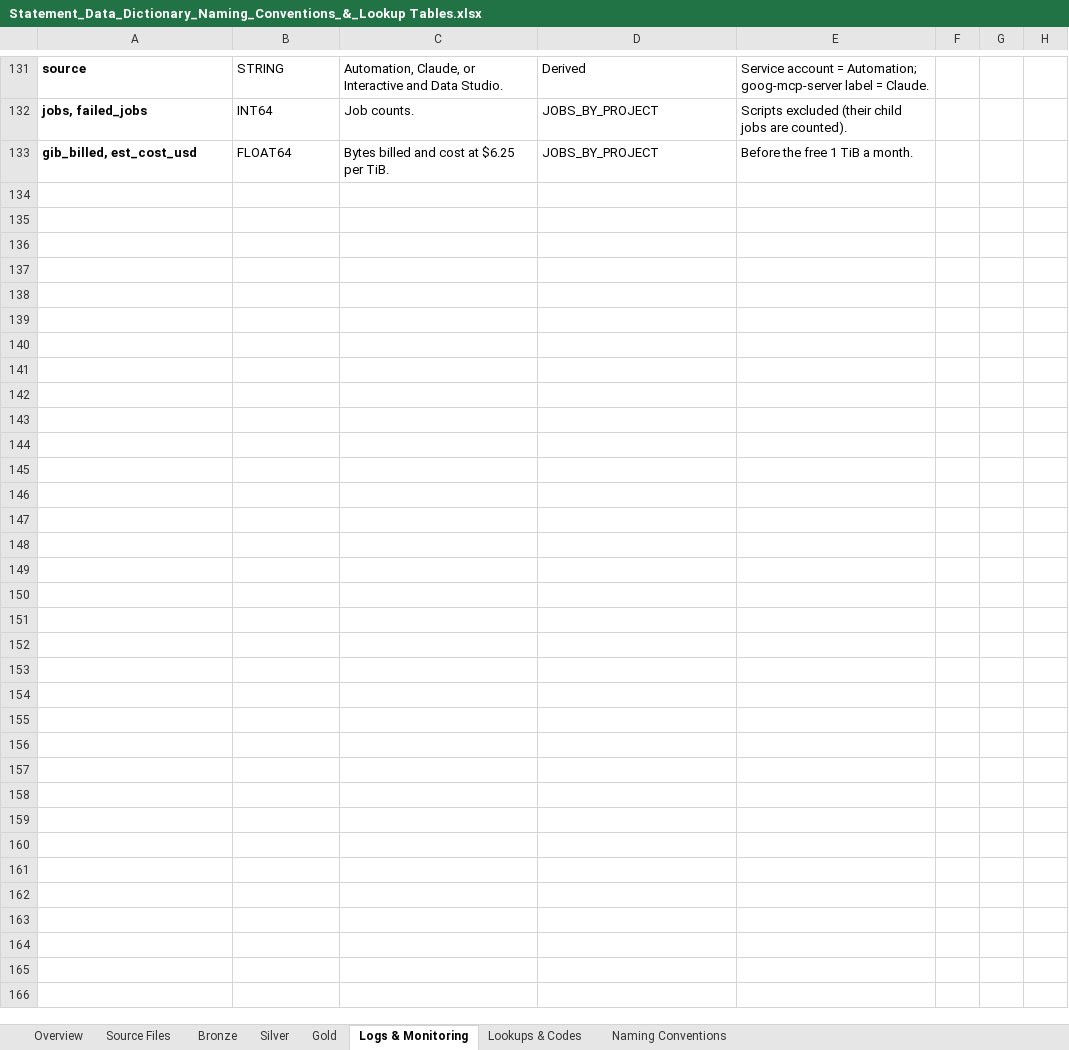
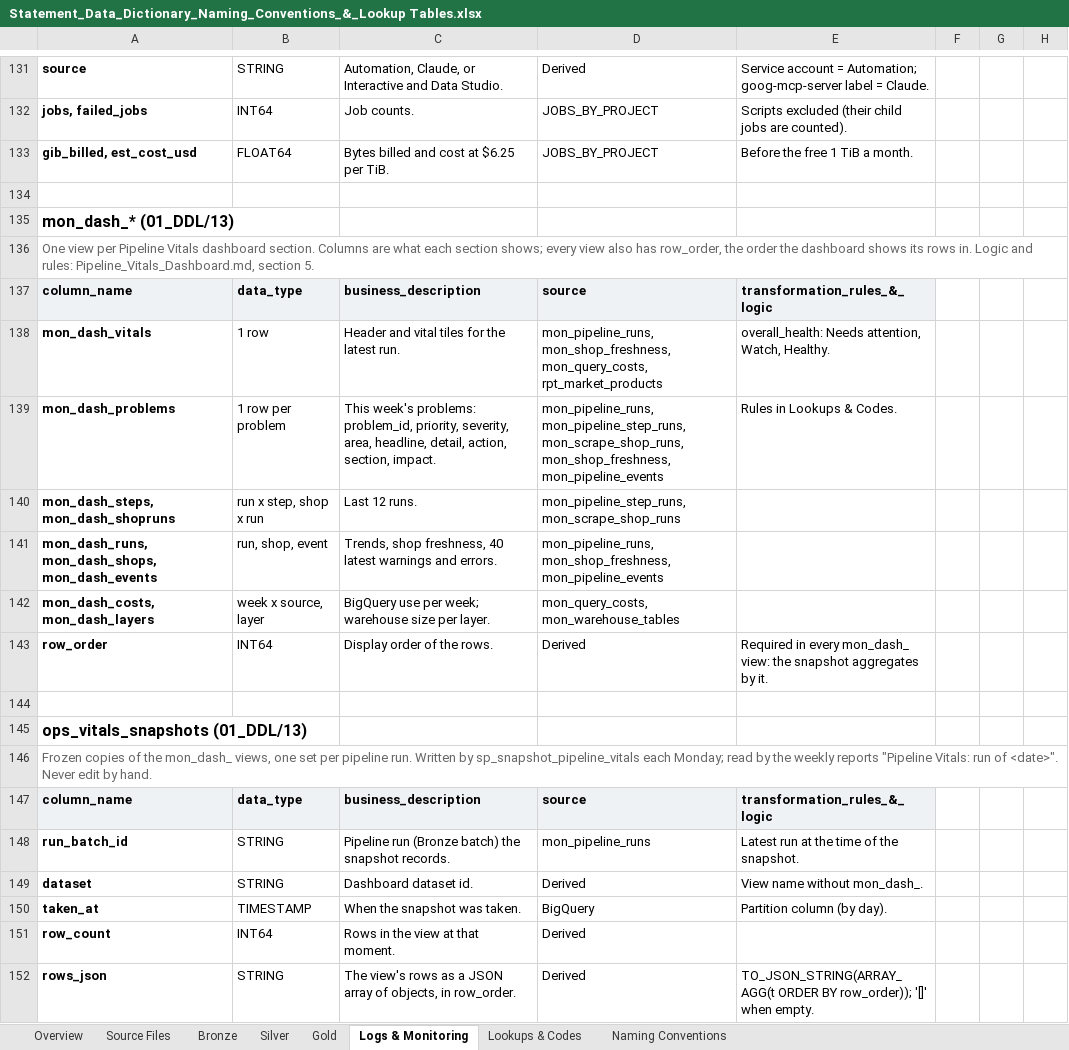
Before and after one commit to RlR-Design/MCM-Competitor-Data-Pipeline, an Excel workbook: 03_Documentation/Statement_Data_Dictionary_Naming_Conventions_&_Lookup Tables.xlsx, sheet Logs & Monitoring, drawn as a sheet; only a part is shown, gaps mark what is left out; values as stored, in another font and other column widths than the file's, no borders; the diff names each change by its address in the sheet, - before the commit and + after, or states it on an @@ line.

```diff
--- a/03_Documentation/Statement_Data_Dictionary_Naming_Conventions_&_Lookup Tables.xlsx (sheet Logs & Monitoring)
+++ b/03_Documentation/Statement_Data_Dictionary_Naming_Conventions_&_Lookup Tables.xlsx (sheet Logs & Monitoring)
+row 134: (empty)
+row 135: mon_dash_* (01_DDL/13)
+row 136: One view per Pipeline Vitals dashboard section. Columns are what each section shows; every view also has row_order, the order the dashboard shows its rows in. Logic and rules: Pipeline_Vitals_Dashboard.md, section 5.
+row 137: column_name | data_type | business_description | source | transformation_rules_&_logic
+row 138: mon_dash_vitals | 1 row | Header and vital tiles for the latest run. | mon_pipeline_runs, mon_shop_freshness, mon_query_costs, rpt_market_products | overall_health: Needs attention, Watch, Healthy.
+row 139: mon_dash_problems | 1 row per problem | This week's problems: problem_id, priority, severity, area, headline, detail, action, section, impact. | mon_pipeline_runs, mon_pipeline_step_runs, mon_scrape_shop_runs, mon_shop_freshness, mon_pipeline_events | Rules in Lookups & Codes.
+row 140: mon_dash_steps, mon_dash_shopruns | run x step, shop x run | Last 12 runs. | mon_pipeline_step_runs, mon_scrape_shop_runs
+row 141: mon_dash_runs, mon_dash_shops, mon_dash_events | run, shop, event | Trends, shop freshness, 40 latest warnings and errors. | mon_pipeline_runs, mon_shop_freshness, mon_pipeline_events
+row 142: mon_dash_costs, mon_dash_layers | week x source, layer | BigQuery use per week; warehouse size per layer. | mon_query_costs, mon_warehouse_tables
+row 143: row_order | INT64 | Display order of the rows. | Derived | Required in every mon_dash_ view: the snapshot aggregates by it.
+row 144: (empty)
+row 145: ops_vitals_snapshots (01_DDL/13)
+row 146: Frozen copies of the mon_dash_ views, one set per pipeline run. Written by sp_snapshot_pipeline_vitals each Monday; read by the weekly reports "Pipeline Vitals: run of <date>". Never edit by hand.
+row 147: column_name | data_type | business_description | source | transformation_rules_&_logic
+row 148: run_batch_id | STRING | Pipeline run (Bronze batch) the snapshot records. | mon_pipeline_runs | Latest run at the time of the snapshot.
+row 149: dataset | STRING | Dashboard dataset id. | Derived | View name without mon_dash_.
+row 150: taken_at | TIMESTAMP | When the snapshot was taken. | BigQuery | Partition column (by day).
+row 151: row_count | INT64 | Rows in the view at that moment. | Derived
+row 152: rows_json | STRING | The view's rows as a JSON array of objects, in row_order. | Derived | TO_JSON_STRING(ARRAY_AGG(t ORDER BY row_order)); '[]' when empty.
```
Also changed, not shown: sheet Overview, sheet Lookups & Codes, sheet Naming Conventions, 3 other files.
